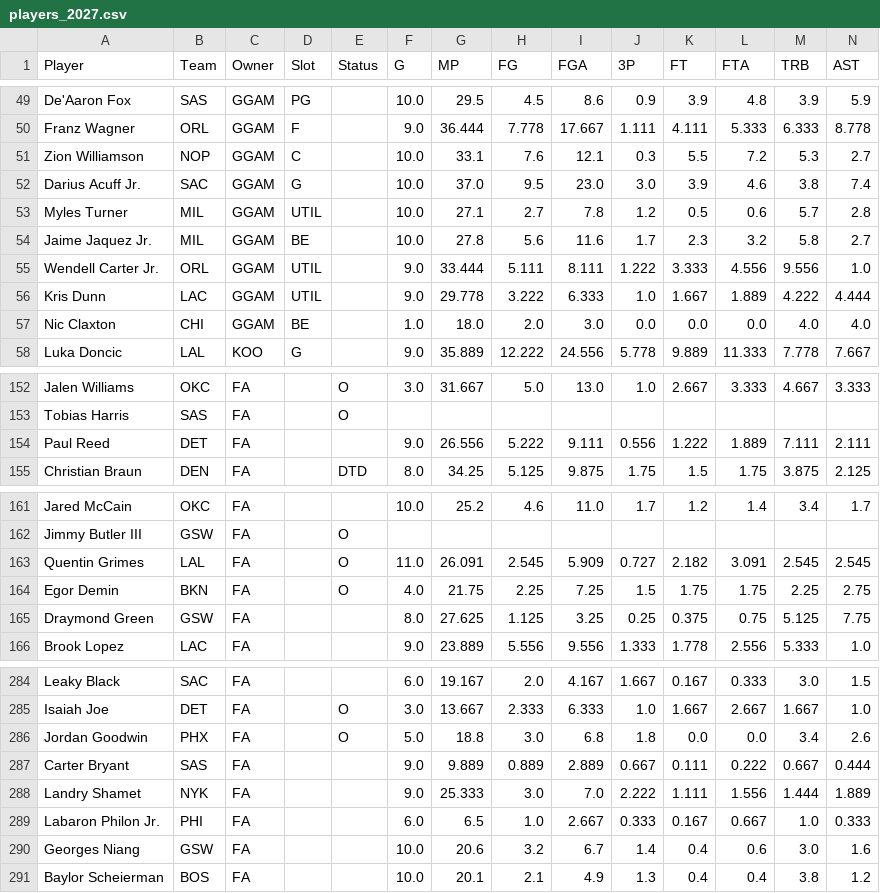
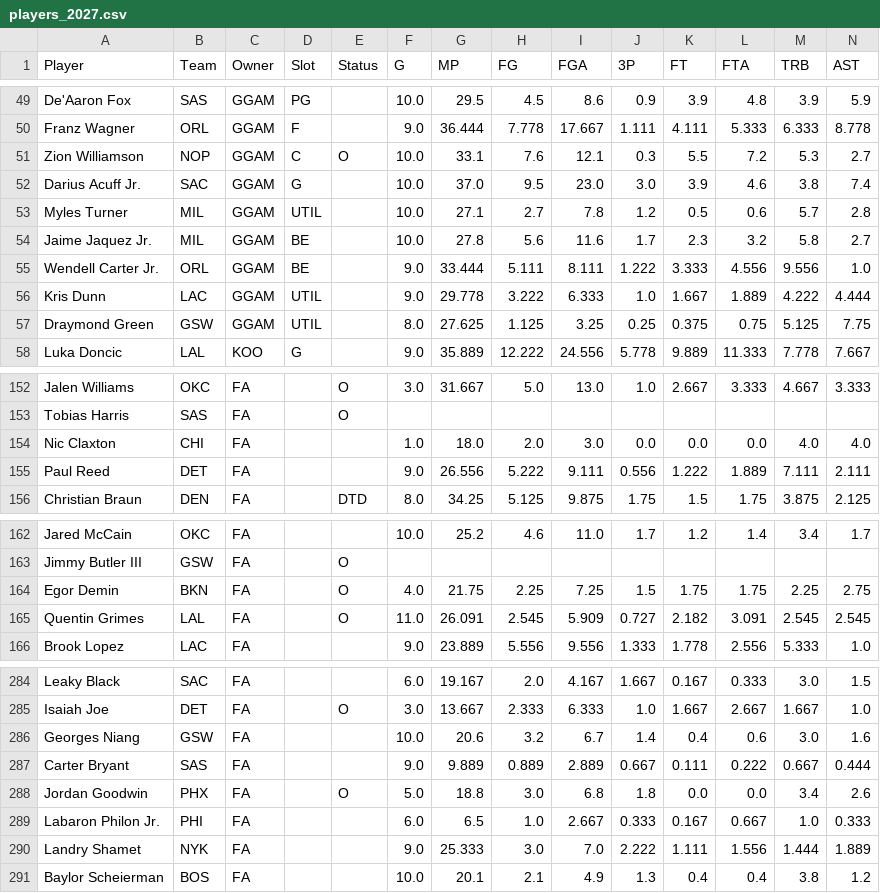
Before and after one commit to bconspicuous/hoops-board, a CSV file: ten/data/players_2027.csv, drawn as a sheet; only a part is shown, gaps mark what is left out; removed rows and columns are numbered as before the commit, all else as after; rows hold the shown columns only; the diff covers the shown part only; the diff names each change by its address in the sheet, - before the commit and + after, or states it on an @@ line.

```diff
--- a/ten/data/players_2027.csv
+++ b/ten/data/players_2027.csv
-E51 (Status): (empty)
+E51 (Status): O
-D55 (Slot): UTIL
+D55 (Slot): BE
-row 57: Nic Claxton | CHI | GGAM | BE |  | 1.0 | 18.0 | 2.0 | 3.0 | 0.0 | 0.0 | 0.0 | 4.0 | 4.0
+row 57: Draymond Green | GSW | GGAM | UTIL |  | 8.0 | 27.625 | 1.125 | 3.25 | 0.25 | 0.375 | 0.75 | 5.125 | 7.75
+row 154: Nic Claxton | CHI | FA |  |  | 1.0 | 18.0 | 2.0 | 3.0 | 0.0 | 0.0 | 0.0 | 4.0 | 4.0
-row 165: Draymond Green | GSW | FA |  |  | 8.0 | 27.625 | 1.125 | 3.25 | 0.25 | 0.375 | 0.75 | 5.125 | 7.75
@@ row 290 moved to row 286: Georges Niang @@
```
Also changed, not shown: 18 moved rows and 5 edited cells elsewhere in this file, 8 other files.
